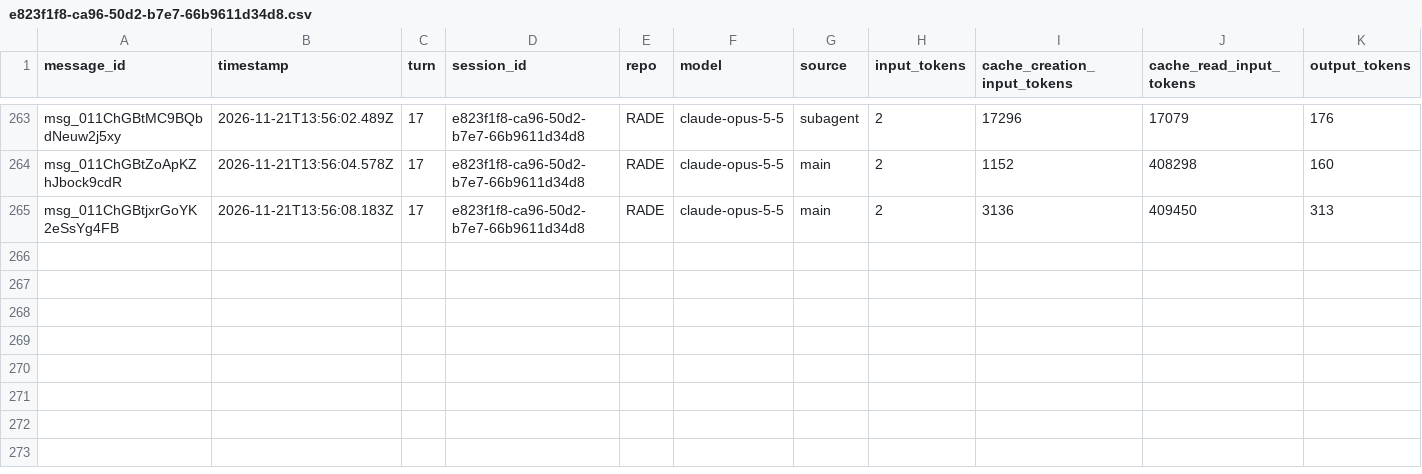
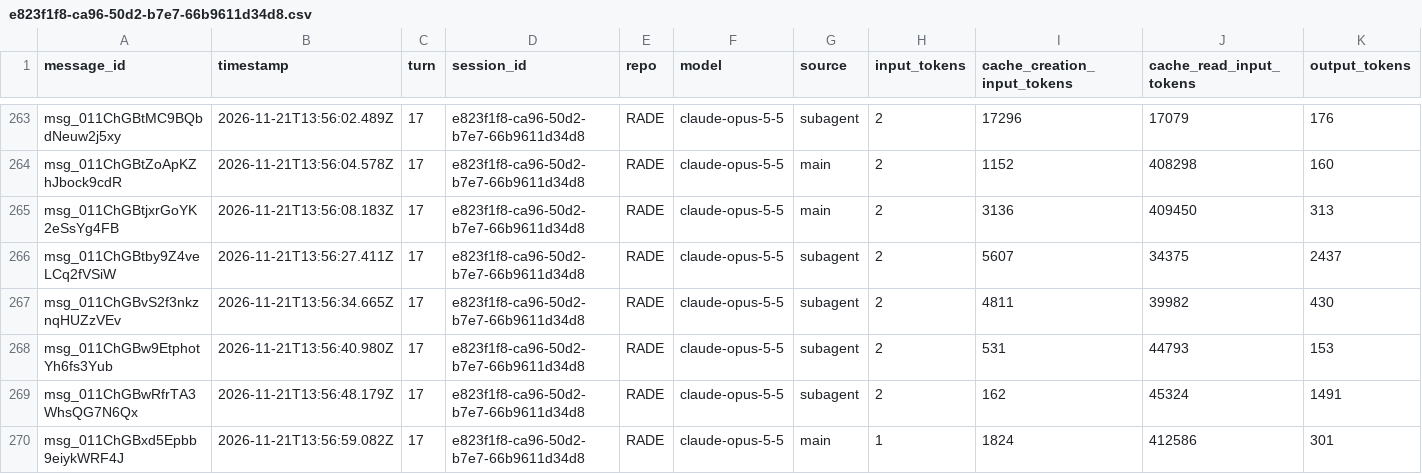
Before and after one commit to rhope-ops/RADE, a CSV file: sessions/e823f1f8-ca96-50d2-b7e7-66b9611d34d8.csv, drawn as a sheet; only a part is shown, gaps mark what is left out.

```diff
--- a/sessions/e823f1f8-ca96-50d2-b7e7-66b9611d34d8.csv
+++ b/sessions/e823f1f8-ca96-50d2-b7e7-66b9611d34d8.csv
@@ -265 +265,6 @@ msg_011ChGBtZoApKZhJbock9cdR,2026-11-21T13:56:04.578Z,17,e823f1f8-ca96-50d2-b7e7
 msg_011ChGBtjxrGoYK2eSsYg4FB,2026-11-21T13:56:08.183Z,17,e823f1f8-ca96-50d2-b7e7-66b9611d34d8,RADE,claude-opus-5-5,main,2,3136,409450,313
+msg_011ChGBtby9Z4veLCq2fVSiW,2026-11-21T13:56:27.411Z,17,e823f1f8-ca96-50d2-b7e7-66b9611d34d8,RADE,claude-opus-5-5,subagent,2,5607,34375,2437
+msg_011ChGBvS2f3nkznqHUZzVEv,2026-11-21T13:56:34.665Z,17,e823f1f8-ca96-50d2-b7e7-66b9611d34d8,RADE,claude-opus-5-5,subagent,2,4811,39982,430
+msg_011ChGBw9EtphotYh6fs3Yub,2026-11-21T13:56:40.980Z,17,e823f1f8-ca96-50d2-b7e7-66b9611d34d8,RADE,claude-opus-5-5,subagent,2,531,44793,153
+msg_011ChGBwRfrTA3WhsQG7N6Qx,2026-11-21T13:56:48.179Z,17,e823f1f8-ca96-50d2-b7e7-66b9611d34d8,RADE,claude-opus-5-5,subagent,2,162,45324,1491
+msg_011ChGBxd5Epbb9eiykWRF4J,2026-11-21T13:56:59.082Z,17,e823f1f8-ca96-50d2-b7e7-66b9611d34d8,RADE,claude-opus-5-5,main,1,1824,412586,301
```
